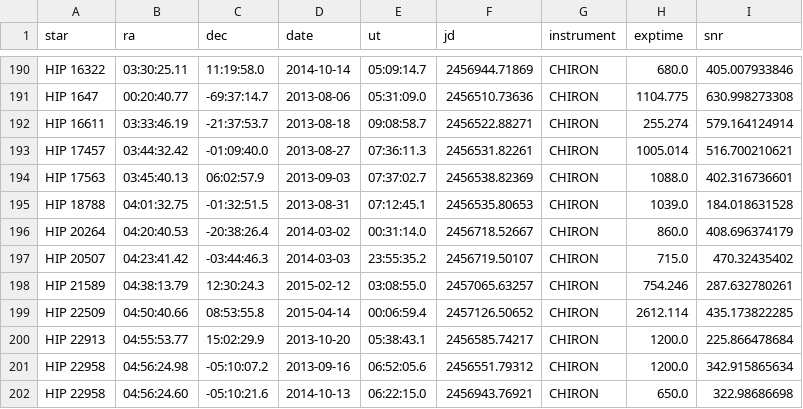
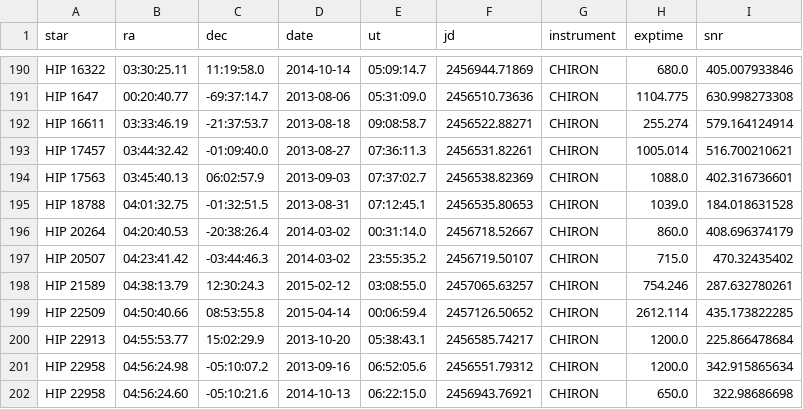
Before and after one commit to kgullikson88/BinaryInference, a CSV file: data/SampleObservations.csv, drawn as a sheet; only a part is shown, gaps mark what is left out.

Commit message:
Corrected date for HIP 20507

```diff
--- a/data/SampleObservations.csv
+++ b/data/SampleObservations.csv
@@ -196,3 +196,3 @@ HIP 18788,04:01:32.75,-01:32:51.5,2013-08-31,07:12:45.1,2456535.80653,CHIRON,103
 HIP 20264,04:20:40.53,-20:38:26.4,2014-03-02,00:31:14.0,2456718.52667,CHIRON,860.0,408.696374179
-HIP 20507,04:23:41.42,-03:44:46.3,2014-03-03,23:55:35.2,2456719.50107,CHIRON,715.0,470.32435402
+HIP 20507,04:23:41.42,-03:44:46.3,2014-03-02,23:55:35.2,2456719.50107,CHIRON,715.0,470.32435402
 HIP 21589,04:38:13.79,12:30:24.3,2015-02-12,03:08:55.0,2457065.63257,CHIRON,754.246,287.632780261
```
